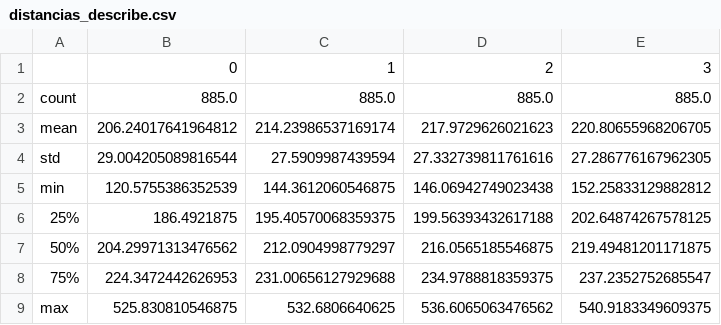
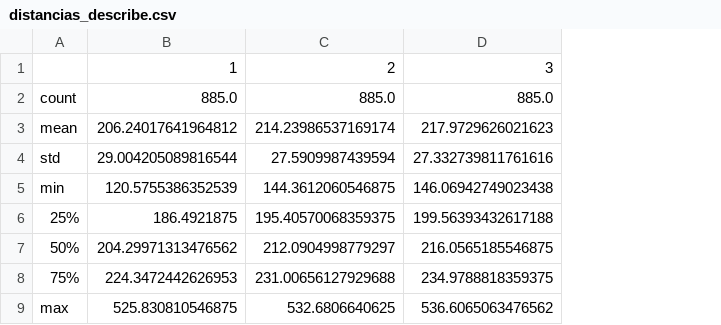
Before and after one commit to Gefft3/ecos-da-rota, a CSV file: Experimentos/Logs Relevantes/k = 3/distancias_describe.csv, drawn as a sheet; removed rows and columns are numbered as before the commit, all else as after; the diff names each change by its address in the sheet, - before the commit and + after, or states it on an @@ line.

```diff
--- a/Experimentos/Logs Relevantes/k = 3/distancias_describe.csv
+++ b/Experimentos/Logs Relevantes/k = 3/distancias_describe.csv
-column E, rows 2-9: 885.0 | 220.80655968206705 | 27.286776167962305 | 152.25833129882812 | 202.64874267578125 | 219.49481201171875 | 237.2352752685547 | 540.9183349609375
-row 1:  | 0 | 1 | 2 | 3
+row 1:  | 1 | 2 | 3
```
Also changed, not shown: Experimentos/Logs Relevantes/k = 15/distancias_describe.csv, Experimentos/Logs Relevantes/k = 4/distancias_describe.csv, 23 other files.
